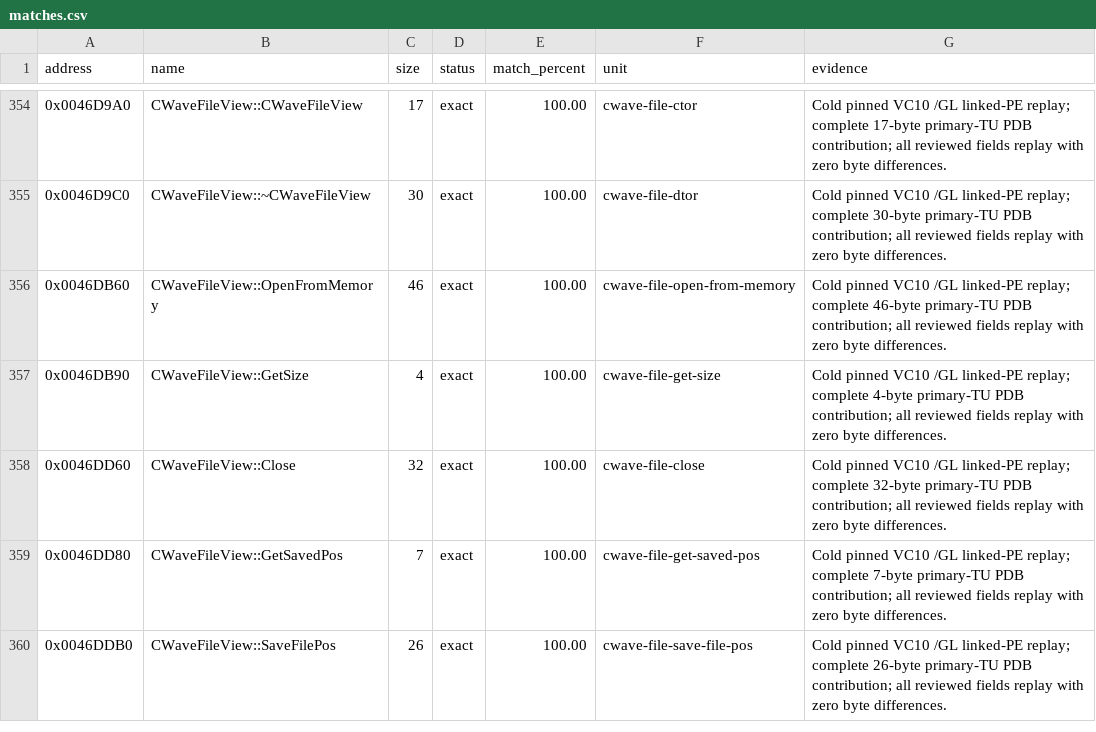
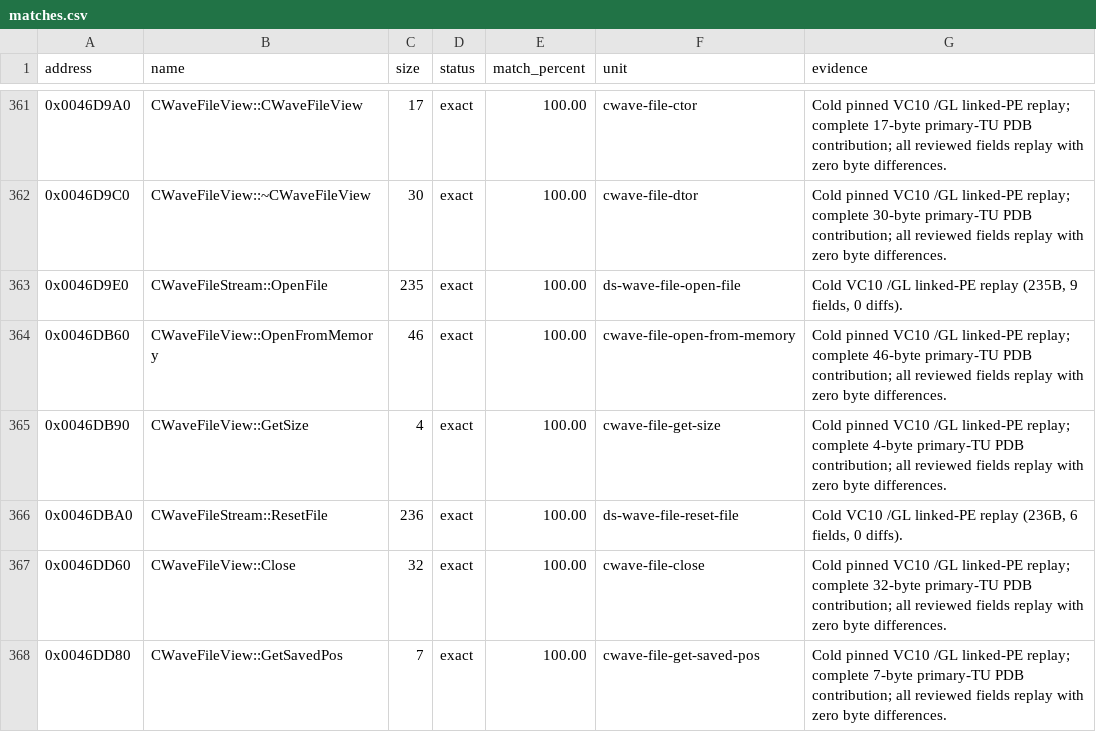
Before and after one commit to N0zoM1z0/th128, a CSV file: config/matches.csv, drawn as a sheet; only a part is shown, gaps mark what is left out; the shorter side is filled out with more unchanged rows; the diff covers the shown part only.

Commit message:
gemini-4-neon: match ten DirectSound streaming and wave file methods

```diff
--- a/config/matches.csv
+++ b/config/matches.csv
@@ -355,4 +362,6 @@ address,name,size,status,match_percent,unit,evidence
 0x0046D9C0,CWaveFileView::~CWaveFileView,30,exact,100.00,cwave-file-dtor,Cold pinned VC10 /GL linked-PE replay; complete 30-byte primary-TU PDB contribution; all reviewed fields replay with zero byte differences.
+0x0046D9E0,CWaveFileStream::OpenFile,235,exact,100.00,ds-wave-file-open-file,"Cold VC10 /GL linked-PE replay (235B, 9 fields, 0 diffs)."
 0x0046DB60,CWaveFileView::OpenFromMemory,46,exact,100.00,cwave-file-open-from-memory,Cold pinned VC10 /GL linked-PE replay; complete 46-byte primary-TU PDB contribution; all reviewed fields replay with zero byte differences.
 0x0046DB90,CWaveFileView::GetSize,4,exact,100.00,cwave-file-get-size,Cold pinned VC10 /GL linked-PE replay; complete 4-byte primary-TU PDB contribution; all reviewed fields replay with zero byte differences.
+0x0046DBA0,CWaveFileStream::ResetFile,236,exact,100.00,ds-wave-file-reset-file,"Cold VC10 /GL linked-PE replay (236B, 6 fields, 0 diffs)."
 0x0046DD60,CWaveFileView::Close,32,exact,100.00,cwave-file-close,Cold pinned VC10 /GL linked-PE replay; complete 32-byte primary-TU PDB contribution; all reviewed fields replay with zero byte differences.
```
Also changed, not shown: 8 added rows elsewhere in this file, config/function-boundaries.csv, config/implemented.csv, 8 other files.
